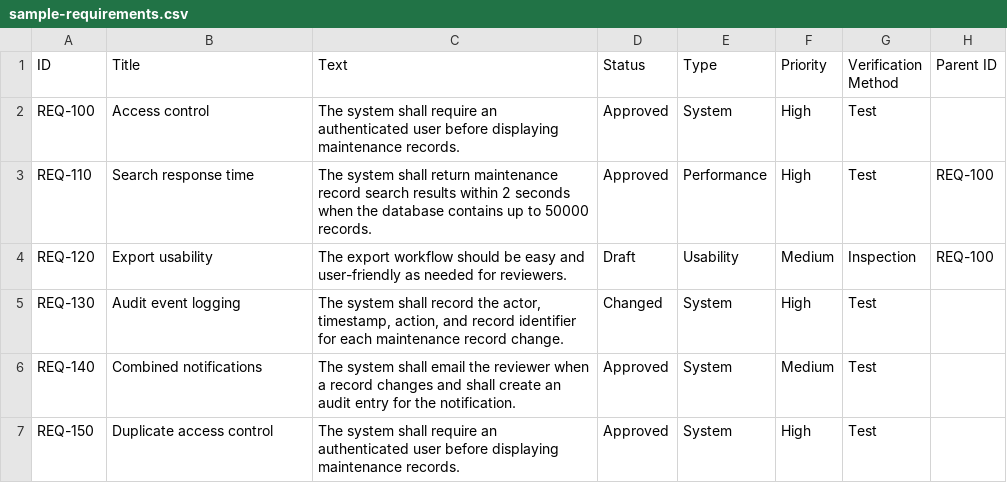
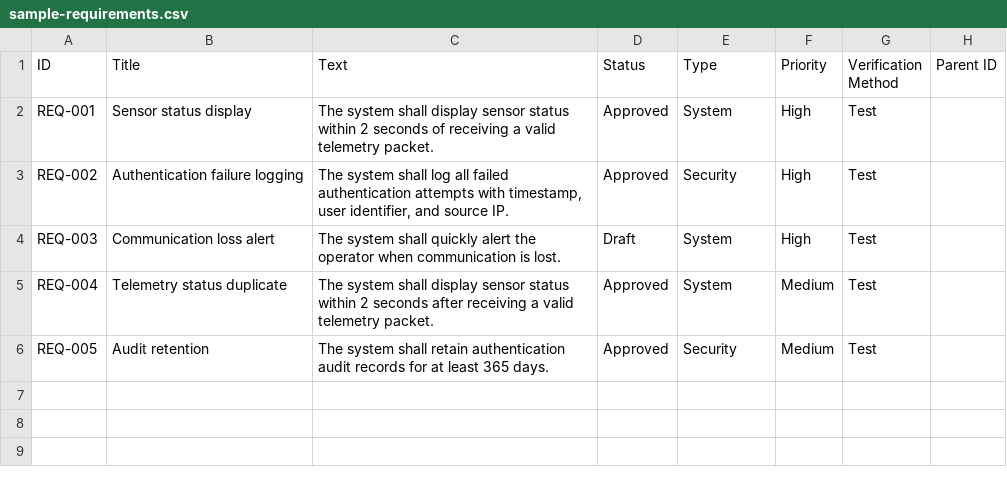
Before and after one commit to vtboyarc/Doorframe, a CSV file: examples/sample-requirements.csv, drawn as a sheet.

Commit message:
Add CLI, demo workflow, docs, and Docker packaging

```diff
--- a/examples/sample-requirements.csv
+++ b/examples/sample-requirements.csv
@@ -1,7 +1,6 @@
 ID,Title,Text,Status,Type,Priority,Verification Method,Parent ID
-REQ-100,Access control,"The system shall require an authenticated user before displaying maintenance records.",Approved,System,High,Test,
-REQ-110,Search response time,"The system shall return maintenance record search results within 2 seconds when the database contains up to 50000 records.",Approved,Performance,High,Test,REQ-100
-REQ-120,Export usability,"The export workflow should be easy and user-friendly as needed for reviewers.",Draft,Usability,Medium,Inspection,REQ-100
-REQ-130,Audit event logging,"The system shall record the actor, timestamp, action, and record identifier for each maintenance record change.",Changed,System,High,Test,
-REQ-140,Combined notifications,"The system shall email the reviewer when a record changes and shall create an audit entry for the notification.",Approved,System,Medium,Test,
-REQ-150,Duplicate access control,"The system shall require an authenticated user before displaying maintenance records.",Approved,System,High,Test,
+REQ-001,Sensor status display,"The system shall display sensor status within 2 seconds of receiving a valid telemetry packet.",Approved,System,High,Test,
+REQ-002,Authentication failure logging,"The system shall log all failed authentication attempts with timestamp, user identifier, and source IP.",Approved,Security,High,Test,
+REQ-003,Communication loss alert,"The system shall quickly alert the operator when communication is lost.",Draft,System,High,Test,
+REQ-004,Telemetry status duplicate,"The system shall display sensor status within 2 seconds after receiving a valid telemetry packet.",Approved,System,Medium,Test,
+REQ-005,Audit retention,"The system shall retain authentication audit records for at least 365 days.",Approved,Security,Medium,Test,
```
Also changed, not shown: examples/sample-jira.csv, 38 other files.
